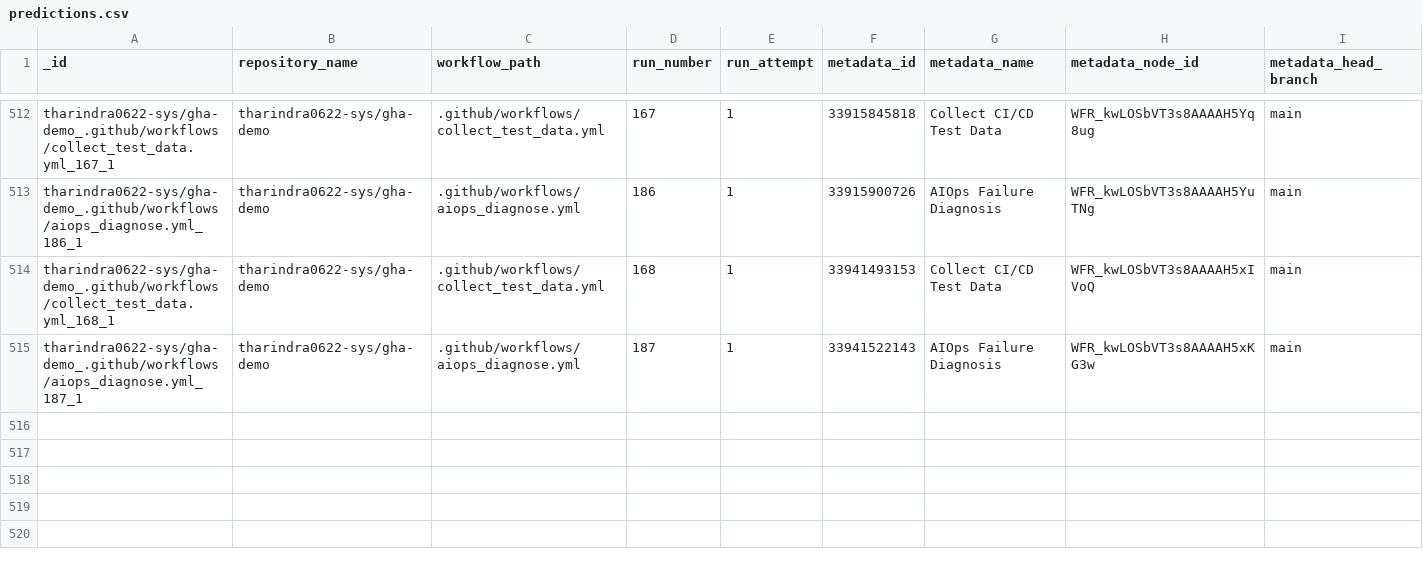
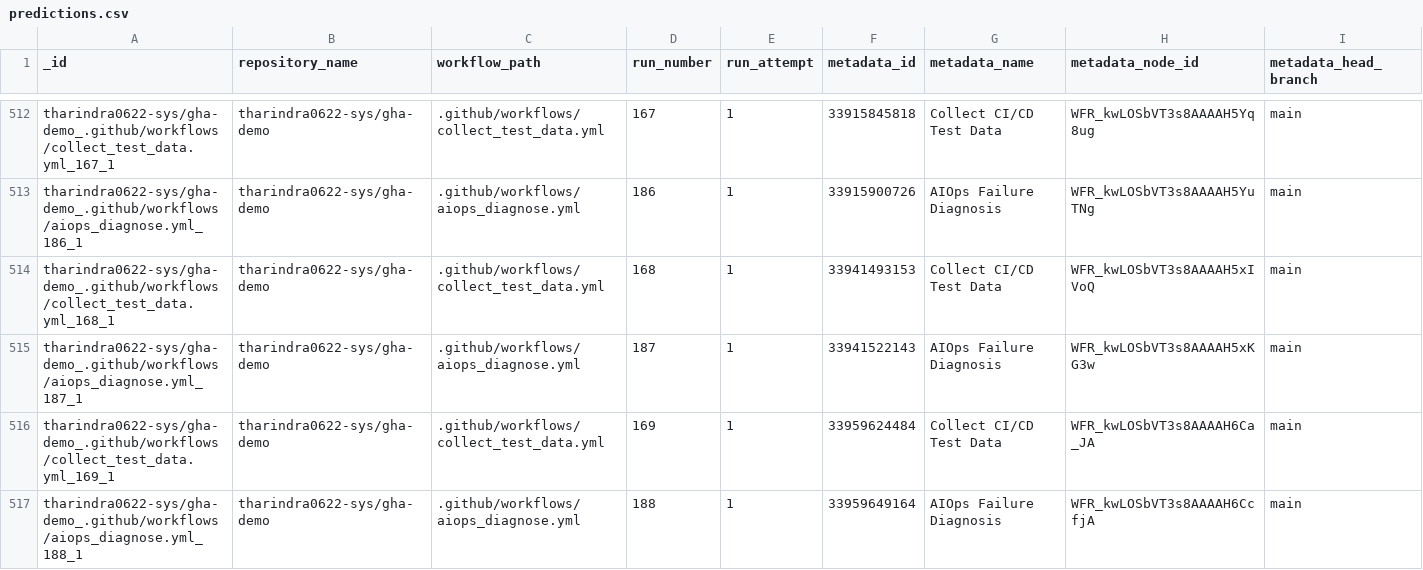
Before and after one commit to tharindra0622-sys/gha-demo, a CSV file: data/predictions.csv, drawn as a sheet; only a part is shown, gaps mark what is left out; rows hold the shown columns only; the diff names each change by its address in the sheet, - before the commit and + after, or states it on an @@ line.

```diff
--- a/data/predictions.csv
+++ b/data/predictions.csv
+row 516: tharindra0622-sys/gha-demo_.github/workflows/collect_test_data.yml_169_1 | tharindra0622-sys/gha-demo | .github/workflows/collect_test_data.yml | 169 | 1 | 33959624484 | Collect CI/CD Test Data | WFR_kwLOSbVT3s8AAAAH6Ca_JA | main
+row 517: tharindra0622-sys/gha-demo_.github/workflows/aiops_diagnose.yml_188_1 | tharindra0622-sys/gha-demo | .github/workflows/aiops_diagnose.yml | 188 | 1 | 33959649164 | AIOps Failure Diagnosis | WFR_kwLOSbVT3s8AAAAH6CcfjA | main
```
Also changed, not shown: data/test_data.csv, 1 other file.
